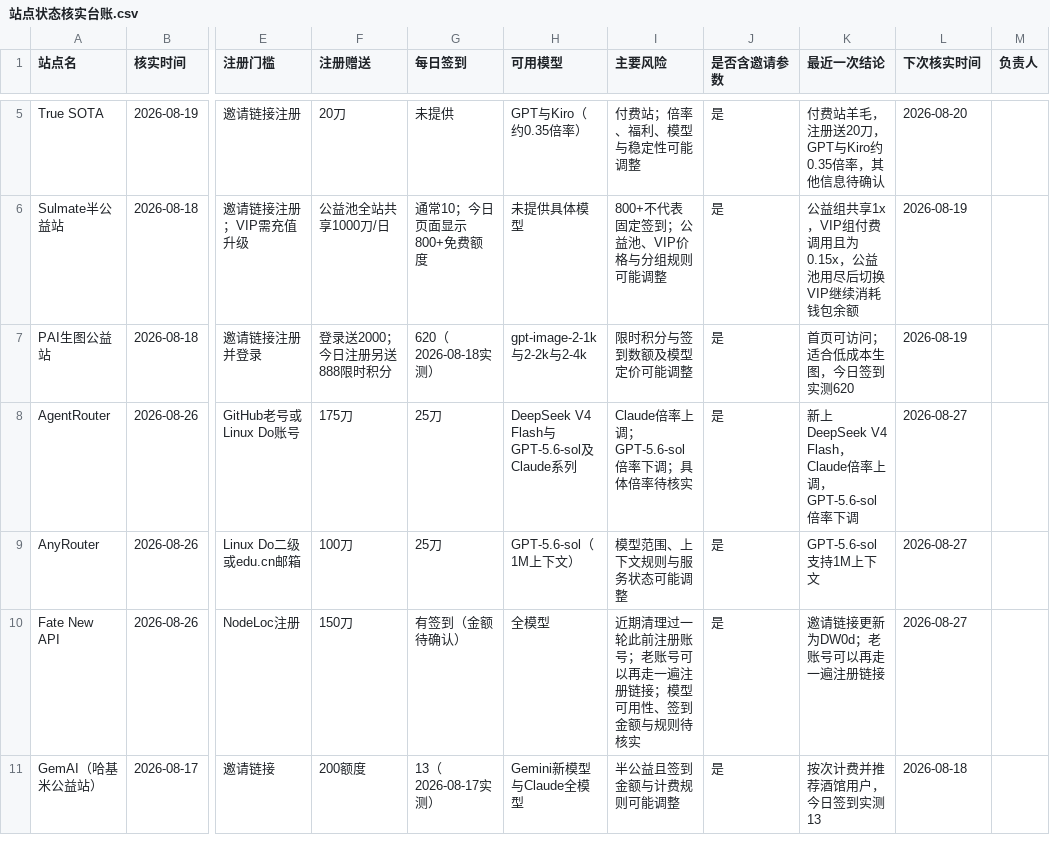
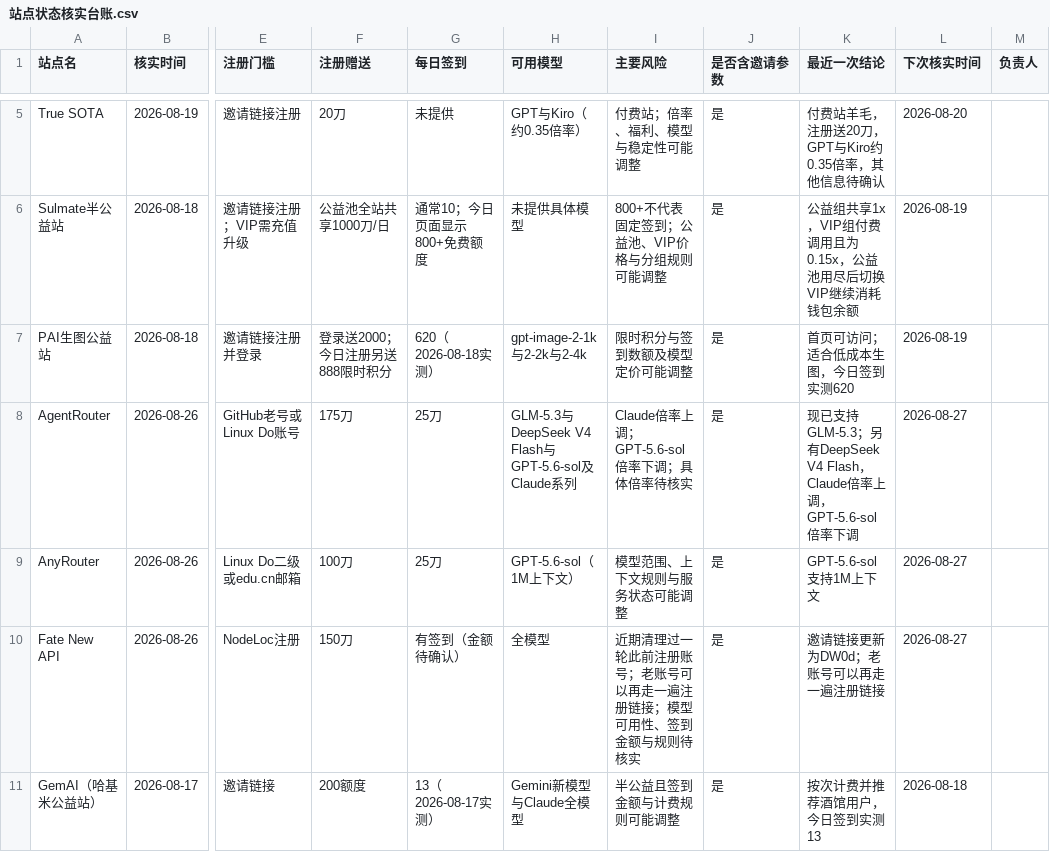
Before and after one commit to ytzzjx/ytzzjx.github.io, a CSV file: 运营推广/站点状态核实台账.csv, drawn as a sheet; only a part is shown, gaps mark what is left out; the diff names each change by its address in the sheet, - before the commit and + after, or states it on an @@ line.

```diff
--- a/运营推广/站点状态核实台账.csv
+++ b/运营推广/站点状态核实台账.csv
-H8 (可用模型): DeepSeek V4 Flash与GPT-5.6-sol及Claude系列
+H8 (可用模型): GLM-5.3与DeepSeek V4 Flash与GPT-5.6-sol及Claude系列
-K8 (最近一次结论): 新上DeepSeek V4…
+K8 (最近一次结论): 现已支持GLM-5.3；另有DeepSeek V4…
```
Also changed, not shown: 2 other files.
